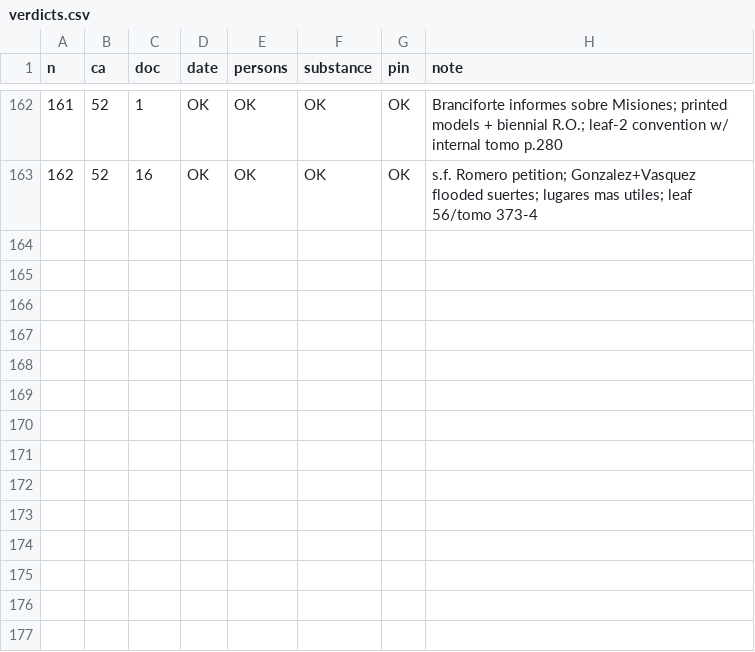
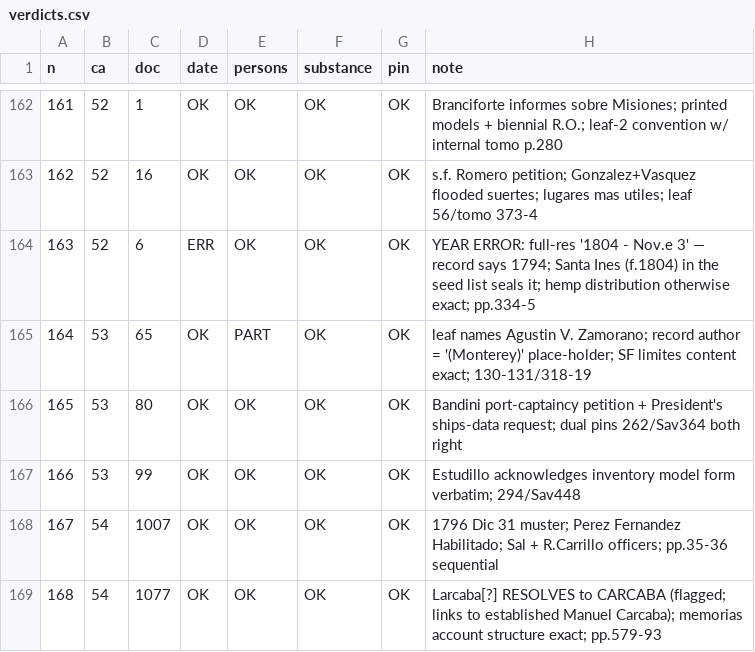
Before and after one commit to Aodhanm/archives-of-california, a CSV file: audit/verdicts.csv, drawn as a sheet; only a part is shown, gaps mark what is left out; the diff names each change by its address in the sheet, - before the commit and + after, or states it on an @@ line.

```diff
--- a/audit/verdicts.csv
+++ b/audit/verdicts.csv
+row 164: 163 | 52 | 6 | ERR | OK | OK | OK | YEAR ERROR: full-res '1804 - Nov.e 3' — record says 1794; Santa Ines (f.1804) in the seed list seals it; hemp distribution otherwise exact; pp.334-5
+row 165: 164 | 53 | 65 | OK | PART | OK | OK | leaf names Agustin V. Zamorano; record author = '(Monterey)' place-holder; SF limites content exact; 130-131/318-19
+row 166: 165 | 53 | 80 | OK | OK | OK | OK | Bandini port-captaincy petition + President's ships-data request; dual pins 262/Sav364 both right
+row 167: 166 | 53 | 99 | OK | OK | OK | OK | Estudillo acknowledges inventory model form verbatim; 294/Sav448
+row 168: 167 | 54 | 1007 | OK | OK | OK | OK | 1796 Dic 31 muster; Perez Fernandez Habilitado; Sal + R.Carrillo officers; pp.35-36 sequential
+row 169: 168 | 54 | 1077 | OK | OK | OK | OK | Larcaba[?] RESOLVES to CARCABA (flagged; links to established Manuel Carcaba); memorias account structure exact; pp.579-93
```
Also changed, not shown: 3 other files.
